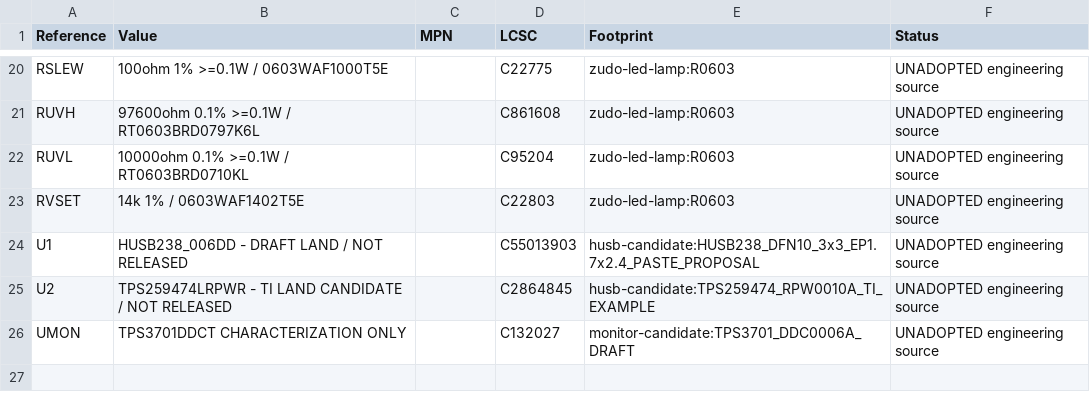
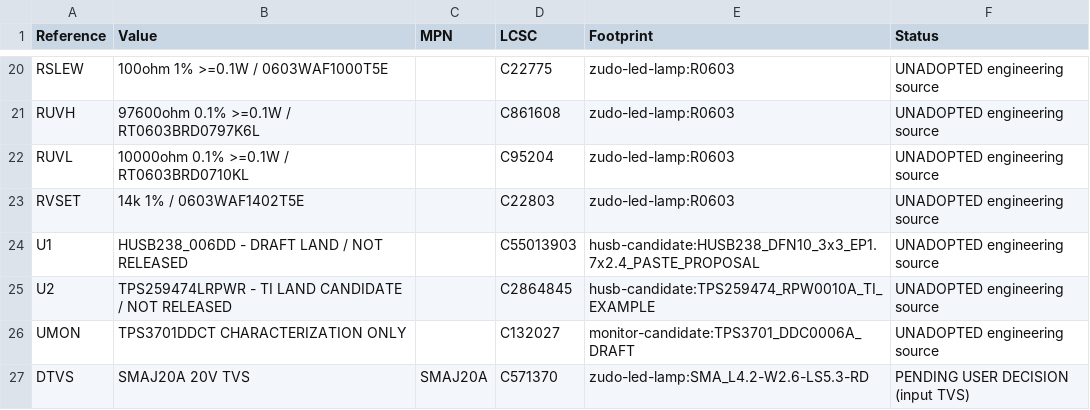
Before and after one commit to Takazudo/zudo-led-lamp, a CSV file: candidates/board-p-v199-pending-user-decision/BOM-TRIAL.csv, drawn as a sheet; only a part is shown, gaps mark what is left out; the diff names each change by its address in the sheet, - before the commit and + after, or states it on an @@ line.

```diff
--- a/candidates/board-p-v199-pending-user-decision/BOM-TRIAL.csv
+++ b/candidates/board-p-v199-pending-user-decision/BOM-TRIAL.csv
+row 27: DTVS | SMAJ20A 20V TVS | SMAJ20A | C571370 | zudo-led-lamp:SMA_L4.2-W2.6-LS5.3-RD | PENDING USER DECISION (input TVS)
```
Also changed, not shown: 5 other files.
